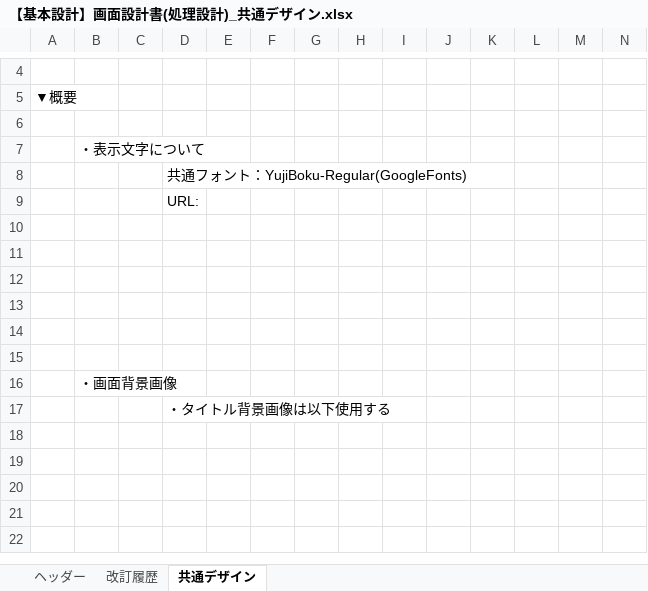
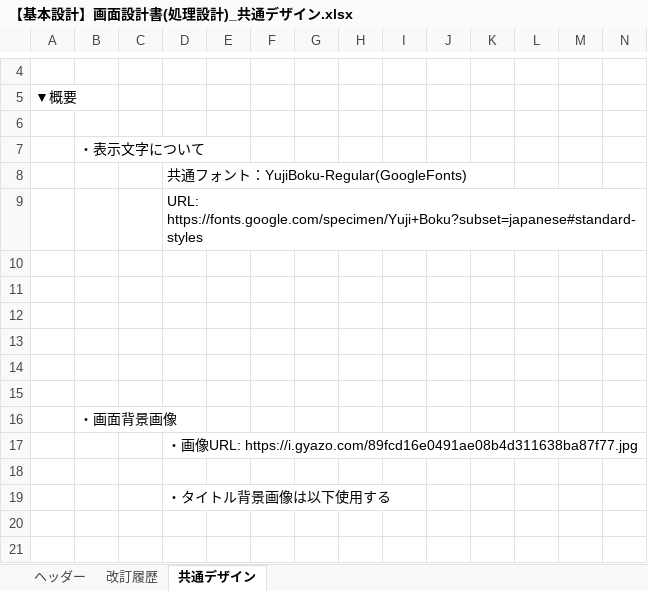
Before and after one commit to growthTeamSince2020/document, an Excel workbook: 2021年_テトリス/02_基本設計書/【基本設計】画面設計書(処理設計)_共通デザイン.xlsx, sheet 共通デザイン, drawn as a sheet; only a part is shown, gaps mark what is left out; the shorter side is filled out with more unchanged rows; values as stored, in another font and other column widths than the file's, no borders; charts and pictures not drawn; rows hold the shown columns only; the diff names each change by its address in the sheet, - before the commit and + after, or states it on an @@ line.

```diff
--- a/2021年_テトリス/02_基本設計書/【基本設計】画面設計書(処理設計)_共通デザイン.xlsx (sheet 共通デザイン)
+++ b/2021年_テトリス/02_基本設計書/【基本設計】画面設計書(処理設計)_共通デザイン.xlsx (sheet 共通デザイン)
-D9: URL:
+D9: URL: https://fonts.google.com/specimen/Yuji+Boku?subset=japanese#standard-styles
+row 17:  |  |  | ・画像URL: https://i.gyazo.com/89fcd16e0491ae08b4d311638ba87f77.jpg
+row 18: (empty)
```
Also changed, not shown: sheet 改訂履歴, sheet ヘッダー, charts or pictures.
